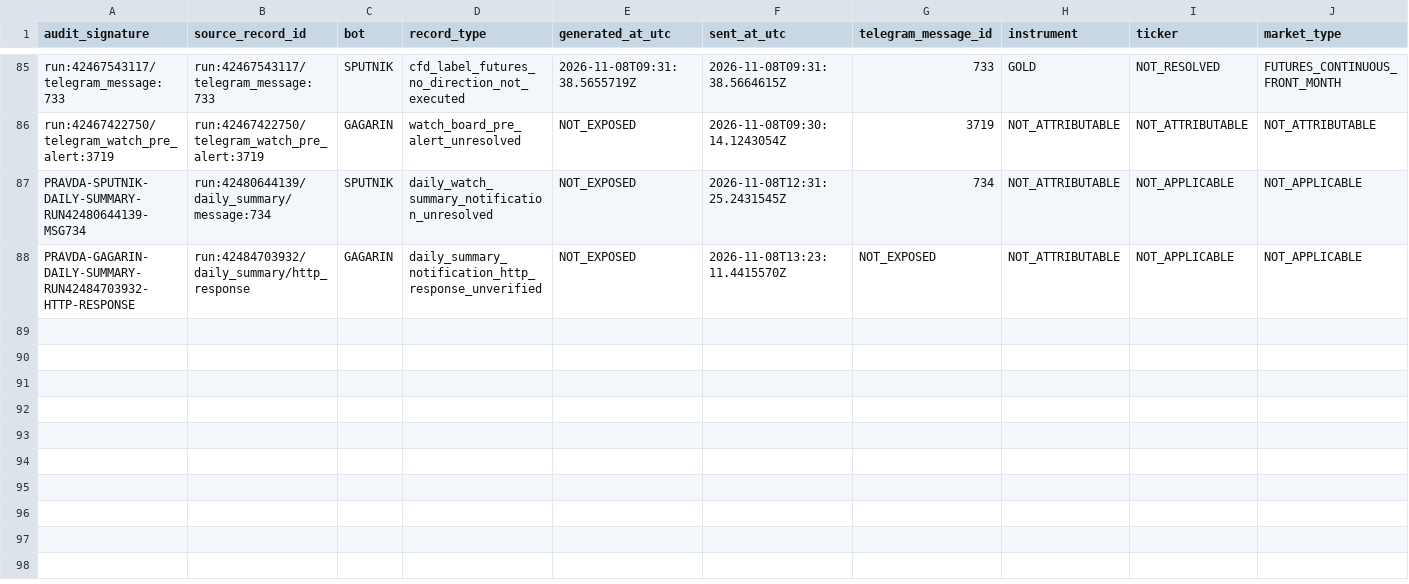
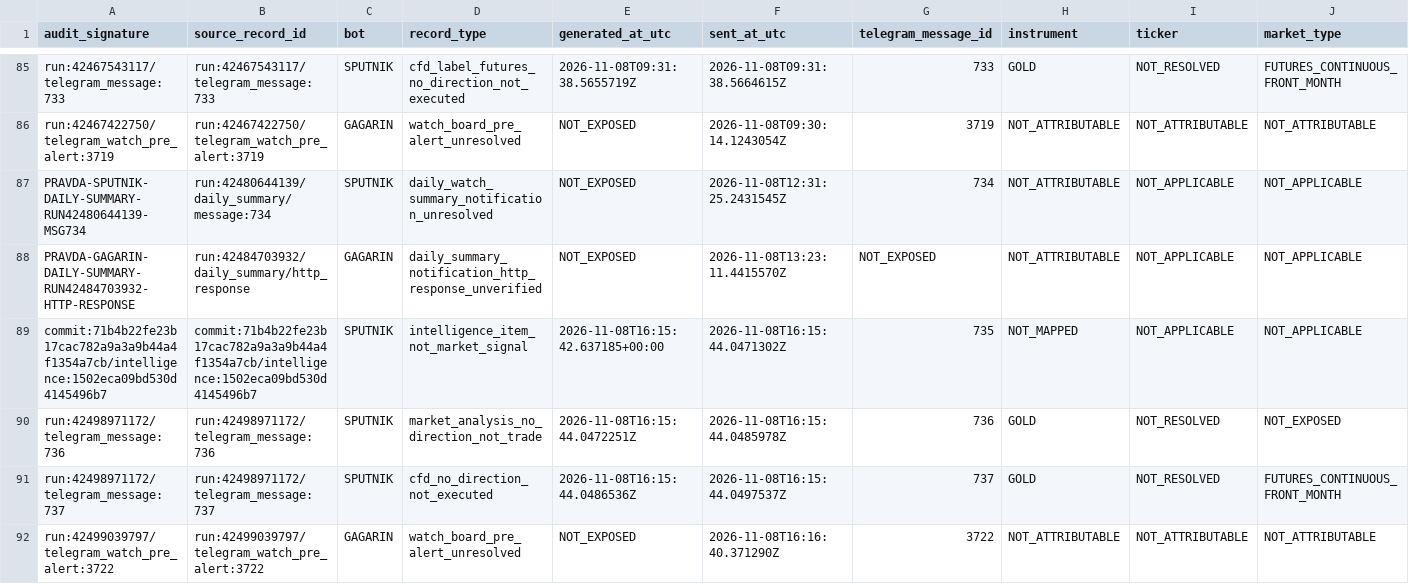
Before and after one commit to andreameloni1984-sys/trump-trucker, a CSV file: reports/pravda-signal-ledger-2026-11-08.csv, drawn as a sheet; only a part is shown, gaps mark what is left out; rows hold the shown columns only; the diff names each change by its address in the sheet, - before the commit and + after, or states it on an @@ line.

Commit message:
PRAVDA: record 8 Nov SPUTNIK and GAGARIN run artifacts

```diff
--- a/reports/pravda-signal-ledger-2026-11-08.csv
+++ b/reports/pravda-signal-ledger-2026-11-08.csv
+row 89: commit:71b4b22fe23b17cac782a9a3a9b44a4f1354a7cb/intelligence:1502eca09bd530d4145496b7 | commit:71b4b22fe23b17cac782a9a3a9b44a4f1354a7cb/intelligence:1502eca09bd530d4145496b7 | SPUTNIK | intelligence_item_not_market_signal | 2026-11-08T16:15:42.637185+00:00 | 2026-11-08T16:15:44.0471302Z | 735 | NOT_MAPPED | NOT_APPLICABLE | NOT_APPLICABLE
+row 90: run:42498971172/telegram_message:736 | run:42498971172/telegram_message:736 | SPUTNIK | market_analysis_no_direction_not_trade | 2026-11-08T16:15:44.0472251Z | 2026-11-08T16:15:44.0485978Z | 736 | GOLD | NOT_RESOLVED | NOT_EXPOSED
+row 91: run:42498971172/telegram_message:737 | run:42498971172/telegram_message:737 | SPUTNIK | cfd_no_direction_not_executed | 2026-11-08T16:15:44.0486536Z | 2026-11-08T16:15:44.0497537Z | 737 | GOLD | NOT_RESOLVED | FUTURES_CONTINUOUS_FRONT_MONTH
+row 92: run:42499039797/telegram_watch_pre_alert:3722 | run:42499039797/telegram_watch_pre_alert:3722 | GAGARIN | watch_board_pre_alert_unresolved | NOT_EXPOSED | 2026-11-08T16:16:40.371290Z | 3722 | NOT_ATTRIBUTABLE | NOT_ATTRIBUTABLE | NOT_ATTRIBUTABLE
```
